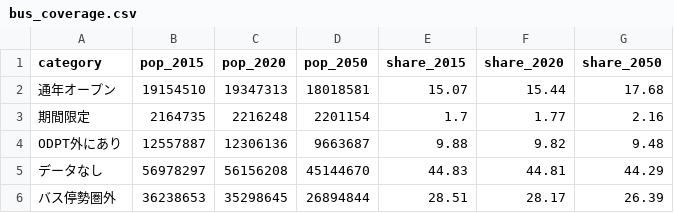
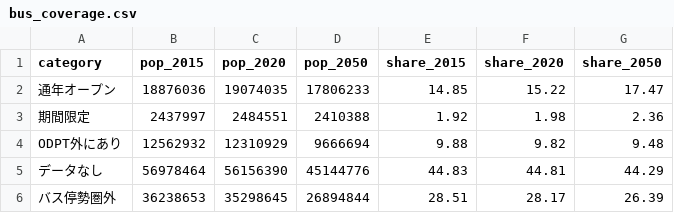
Before and after one commit to tyra0119/pj_odpt, a CSV file: data/bus_coverage.csv, drawn as a sheet.

```diff
--- a/data/bus_coverage.csv
+++ b/data/bus_coverage.csv
@@ -1,6 +1,6 @@
 category,pop_2015,pop_2020,pop_2050,share_2015,share_2020,share_2050
-通年オープン,19154510,19347313,18018581,15.07,15.44,17.68
-期間限定,2164735,2216248,2201154,1.7,1.77,2.16
-ODPT外にあり,12557887,12306136,9663687,9.88,9.82,9.48
-データなし,56978297,56156208,45144670,44.83,44.81,44.29
+通年オープン,18876036,19074035,17806233,14.85,15.22,17.47
+期間限定,2437997,2484551,2410388,1.92,1.98,2.36
+ODPT外にあり,12562932,12310929,9666694,9.88,9.82,9.48
+データなし,56978464,56156390,45144776,44.83,44.81,44.29
 バス停勢圏外,36238653,35298645,26894844,28.51,28.17,26.39
```
Also changed, not shown: data/municipality_capability.csv, data/region_capability.csv, 19 other files.
